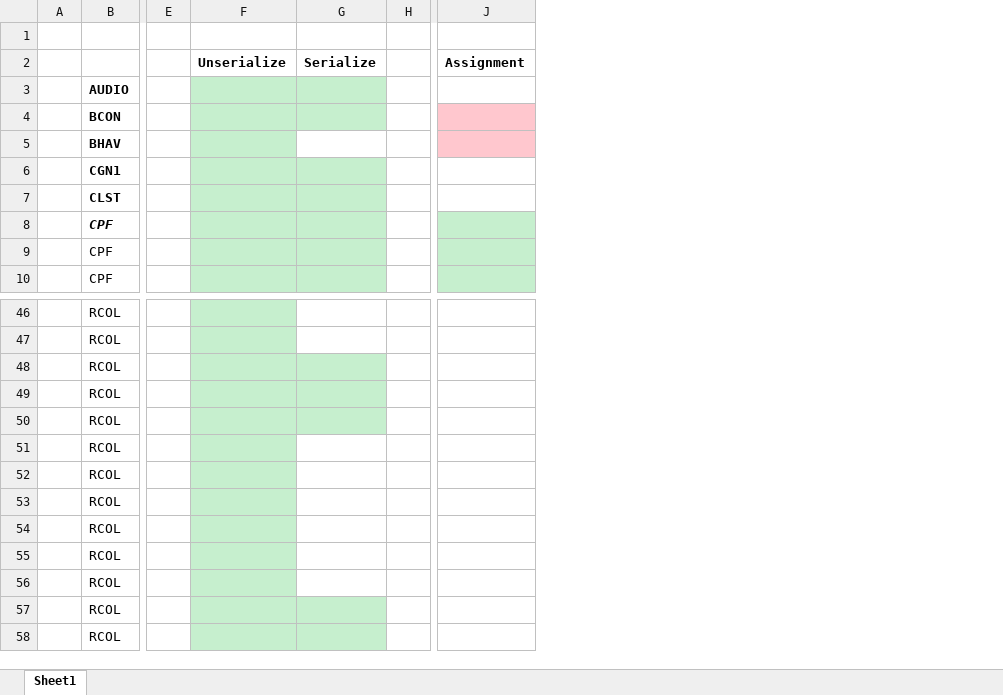
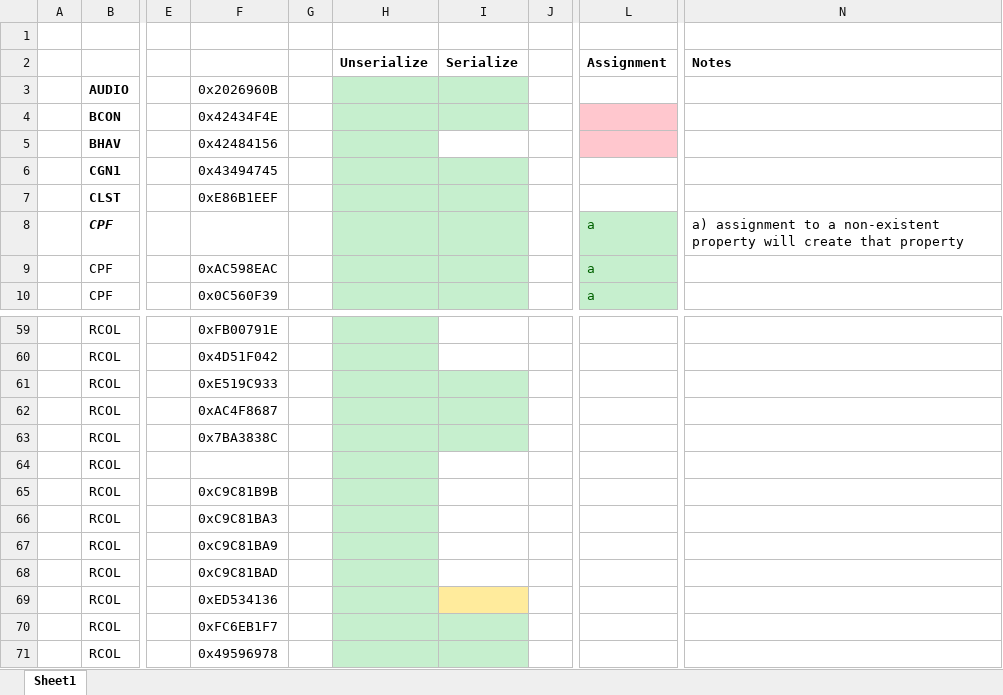
Before and after one commit to whoward69/Sims2Tools, an Excel workbook: DbpfLibrary_SerializationTasks.xlsx, sheet Sheet1, drawn as a sheet; only a part is shown, gaps mark what is left out; values as stored, in another font and other column widths than the file's, no borders; removed rows and columns are numbered as before the commit, all else as after; the diff covers the shown part only; the diff names each change by its address in the sheet, - before the commit and + after, or states it on an @@ line.

```diff
--- a/DbpfLibrary_SerializationTasks.xlsx (sheet Sheet1)
+++ b/DbpfLibrary_SerializationTasks.xlsx (sheet Sheet1)
+column F, rows 3-10: 0x2026960B | 0x42434F4E | 0x42484156 | 0x43494745 | 0xE86B1EEF |  | 0xAC598EAC | 0x0C560F39; rows 59-63: 0xFB00791E | 0x4D51F042 | 0xE519C933 | 0xAC4F8687 | 0x7BA3838C; rows 65-71: 0xC9C81B9B | 0xC9C81BA3 | 0xC9C81BA9 | 0xC9C81BAD | 0xED534136 | 0xFC6EB1F7 | 0x49596978
+column G, empty
-column J (Assignment), empty
+column L (Assignment), rows 8-10: all a
+column N (Notes), row 8: a) assignment to a non-existent property will create that property
@@ row 55 moved to row 64: RCOL @@
-I69 fill: none
+I69 fill: #FFEB9C
```
Also changed, not shown: 14 added rows, 1 removed row and cell formats elsewhere in this sheet, 27 other files.
